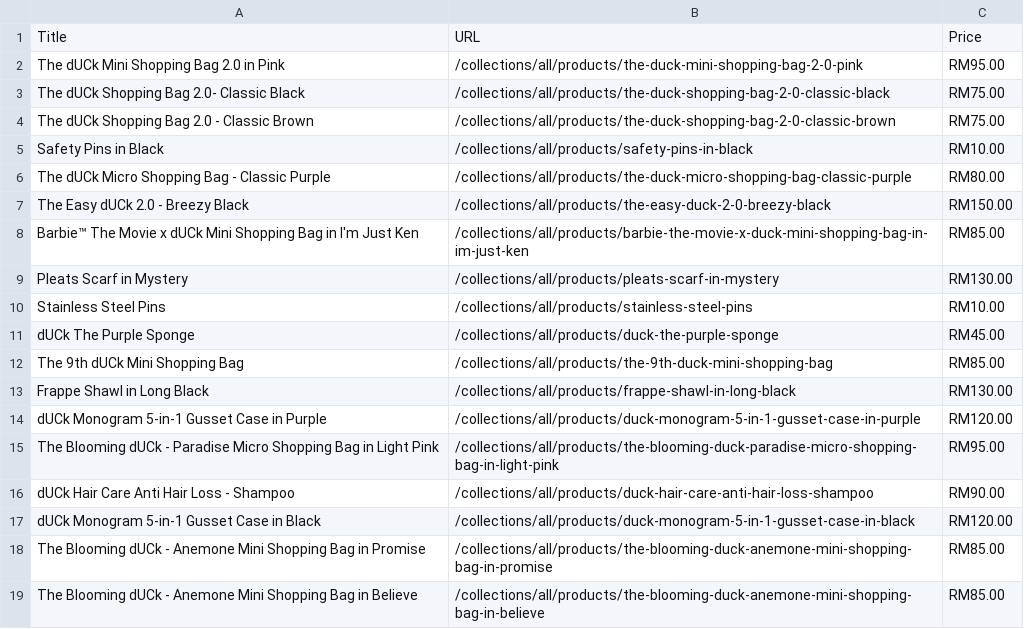
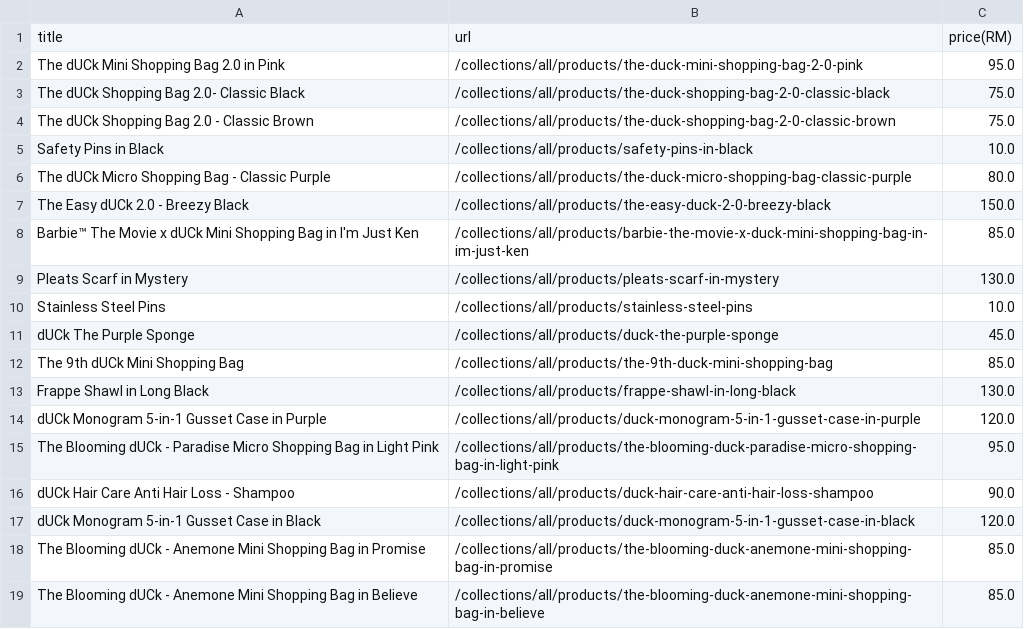
Before and after one commit to farahanasuhaimi/webscrape, a CSV file: ducked.csv, drawn as a sheet.

```diff
--- a/ducked.csv
+++ b/ducked.csv
@@ -1,19 +1,19 @@
-Title,URL,Price
-The dUCk Mini Shopping Bag 2.0 in Pink,/collections/all/products/the-duck-mini-shopping-bag-2-0-pink,RM95.00
-The dUCk Shopping Bag 2.0- Classic Black,/collections/all/products/the-duck-shopping-bag-2-0-classic-black,RM75.00
-The dUCk Shopping Bag 2.0 - Classic Brown,/collections/all/products/the-duck-shopping-bag-2-0-classic-brown,RM75.00
-Safety Pins in Black,/collections/all/products/safety-pins-in-black,RM10.00
-The dUCk Micro Shopping Bag - Classic Purple,/collections/all/products/the-duck-micro-shopping-bag-classic-purple,RM80.00
-The Easy dUCk 2.0 - Breezy Black,/collections/all/products/the-easy-duck-2-0-breezy-black,RM150.00
-Barbie™ The Movie x dUCk Mini Shopping Bag in I'm Just Ken,/collections/all/products/barbie-the-movie-x-duck-mini-shopping-bag-in-im-just-ken,RM85.00
-Pleats Scarf in Mystery,/collections/all/products/pleats-scarf-in-mystery,RM130.00
-Stainless Steel Pins,/collections/all/products/stainless-steel-pins,RM10.00
-dUCk The Purple Sponge,/collections/all/products/duck-the-purple-sponge,RM45.00
-The 9th dUCk Mini Shopping Bag,/collections/all/products/the-9th-duck-mini-shopping-bag,RM85.00
-Frappe Shawl in Long Black,/collections/all/products/frappe-shawl-in-long-black,RM130.00
-dUCk Monogram 5-in-1 Gusset Case in Purple,/collections/all/products/duck-monogram-5-in-1-gusset-case-in-purple,RM120.00
-The Blooming dUCk - Paradise Micro Shopping Bag in Light Pink,/collections/all/products/the-blooming-duck-paradise-micro-shopping-bag-in-light-pink,RM95.00
-dUCk Hair Care Anti Hair Loss - Shampoo,/collections/all/products/duck-hair-care-anti-hair-loss-shampoo,RM90.00
-dUCk Monogram 5-in-1 Gusset Case in Black,/collections/all/products/duck-monogram-5-in-1-gusset-case-in-black,RM120.00
-The Blooming dUCk - Anemone Mini Shopping Bag in Promise,/collections/all/products/the-blooming-duck-anemone-mini-shopping-bag-in-promise,RM85.00
-The Blooming dUCk - Anemone Mini Shopping Bag in Believe,/collections/all/products/the-blooming-duck-anemone-mini-shopping-bag-in-believe,RM85.00
+title,url,price(RM)
+The dUCk Mini Shopping Bag 2.0 in Pink,/collections/all/products/the-duck-mini-shopping-bag-2-0-pink,95.0
+The dUCk Shopping Bag 2.0- Classic Black,/collections/all/products/the-duck-shopping-bag-2-0-classic-black,75.0
+The dUCk Shopping Bag 2.0 - Classic Brown,/collections/all/products/the-duck-shopping-bag-2-0-classic-brown,75.0
+Safety Pins in Black,/collections/all/products/safety-pins-in-black,10.0
+The dUCk Micro Shopping Bag - Classic Purple,/collections/all/products/the-duck-micro-shopping-bag-classic-purple,80.0
+The Easy dUCk 2.0 - Breezy Black,/collections/all/products/the-easy-duck-2-0-breezy-black,150.0
+Barbie™ The Movie x dUCk Mini Shopping Bag in I'm Just Ken,/collections/all/products/barbie-the-movie-x-duck-mini-shopping-bag-in-im-just-ken,85.0
+Pleats Scarf in Mystery,/collections/all/products/pleats-scarf-in-mystery,130.0
+Stainless Steel Pins,/collections/all/products/stainless-steel-pins,10.0
+dUCk The Purple Sponge,/collections/all/products/duck-the-purple-sponge,45.0
+The 9th dUCk Mini Shopping Bag,/collections/all/products/the-9th-duck-mini-shopping-bag,85.0
+Frappe Shawl in Long Black,/collections/all/products/frappe-shawl-in-long-black,130.0
+dUCk Monogram 5-in-1 Gusset Case in Purple,/collections/all/products/duck-monogram-5-in-1-gusset-case-in-purple,120.0
+The Blooming dUCk - Paradise Micro Shopping Bag in Light Pink,/collections/all/products/the-blooming-duck-paradise-micro-shopping-bag-in-light-pink,95.0
+dUCk Hair Care Anti Hair Loss - Shampoo,/collections/all/products/duck-hair-care-anti-hair-loss-shampoo,90.0
+dUCk Monogram 5-in-1 Gusset Case in Black,/collections/all/products/duck-monogram-5-in-1-gusset-case-in-black,120.0
+The Blooming dUCk - Anemone Mini Shopping Bag in Promise,/collections/all/products/the-blooming-duck-anemone-mini-shopping-bag-in-promise,85.0
+The Blooming dUCk - Anemone Mini Shopping Bag in Believe,/collections/all/products/the-blooming-duck-anemone-mini-shopping-bag-in-believe,85.0
```
Also changed, not shown: 1 other file.
